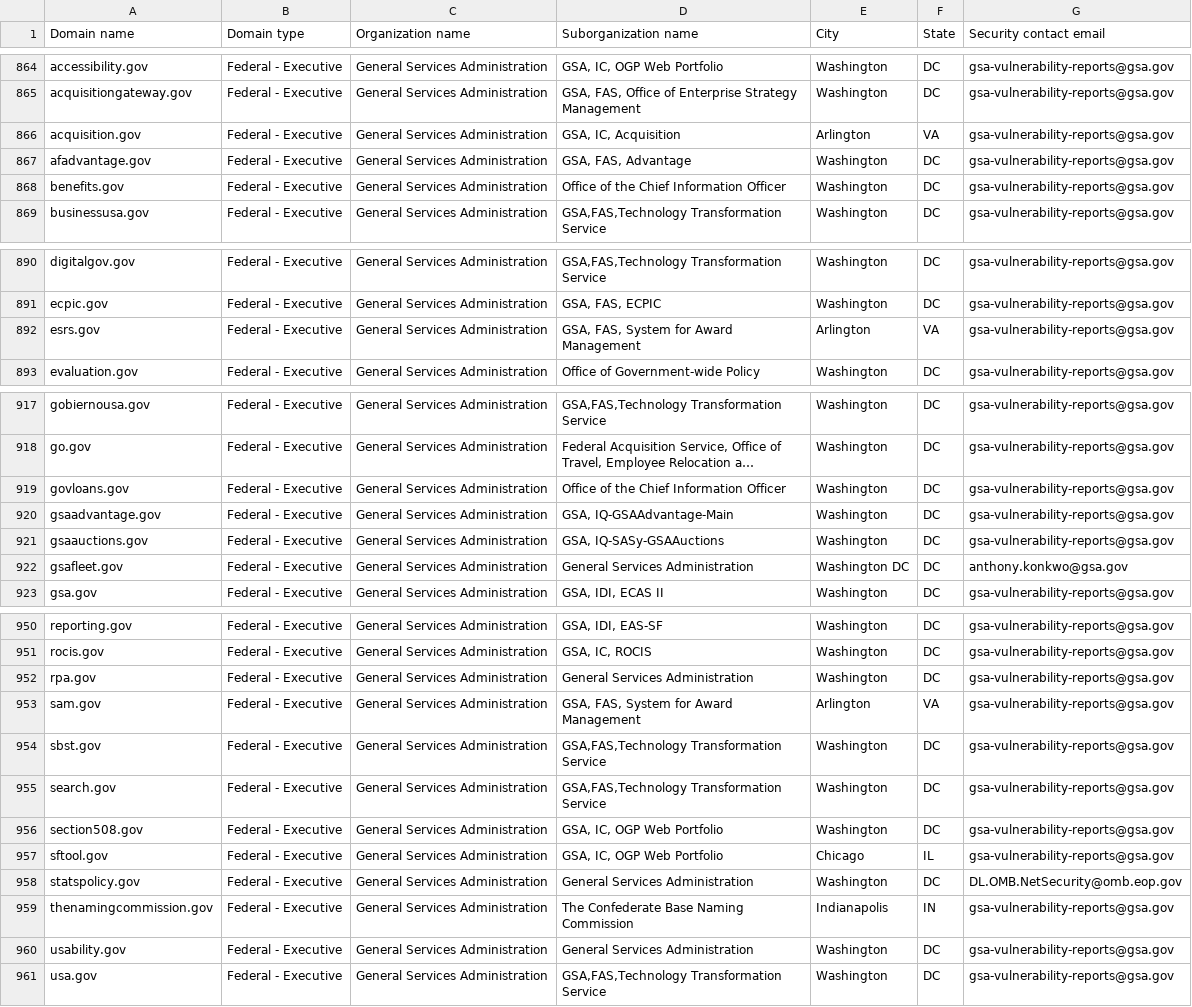
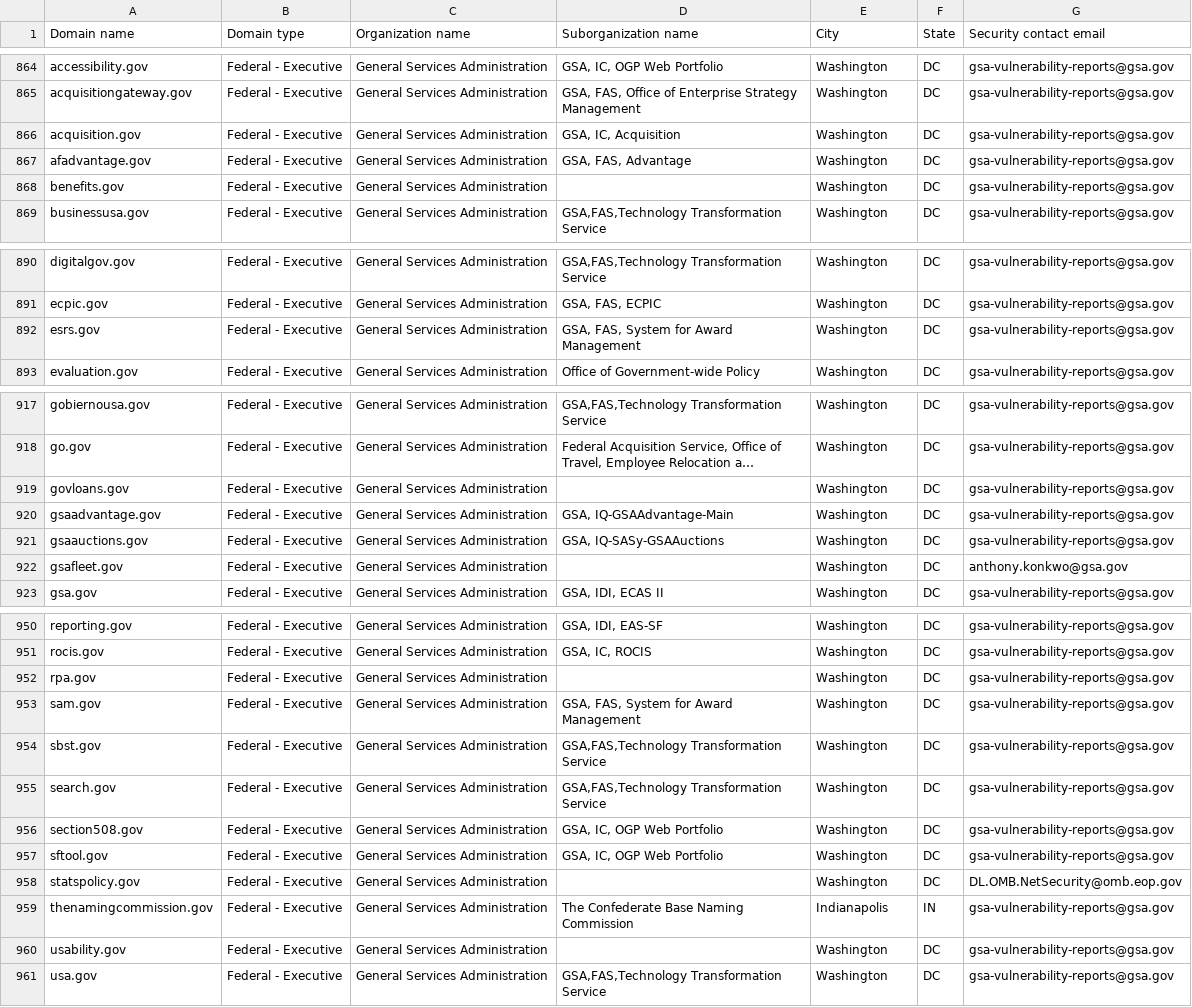
Before and after one commit to h-m-f-t/dotgov-data-staging, a CSV file: current-federal.csv, drawn as a sheet; only a part is shown, gaps mark what is left out; long unchanged cells end in …; the diff covers the shown part only; the diff names each change by its address in the sheet, - before the commit and + after, or states it on an @@ line.

Commit message:
Flat: latest data (2026-01-24T06:43:45.621Z) {   "date": "2026-01-24T06:43:45.621Z",   "files": [     {       "name": "current-federal.csv",       "deltaBytes": -374,       "source": "https://getgov-staging.app.cloud.gov/api/v1/get-report/current-federal"     },     {       "name": "current-full.csv",       "deltaBytes": 353,       "source": "https://getgov-staging.app.cloud.gov/api/v1/get-report/current-full"     }   ] }

```diff
--- a/current-federal.csv
+++ b/current-federal.csv
-E866 (City): Arlington
+E866 (City): Washington
-F866 (State): VA
+F866 (State): DC
-D868 (Suborganization name): Office of the Chief Information Officer
+D868 (Suborganization name): (empty)
-E892 (City): Arlington
+E892 (City): Washington
-F892 (State): VA
+F892 (State): DC
-D919 (Suborganization name): Office of the Chief Information Officer
+D919 (Suborganization name): (empty)
-D922 (Suborganization name): General Services Administration
+D922 (Suborganization name): (empty)
-E922 (City): Washington DC
+E922 (City): Washington
-D952 (Suborganization name): General Services Administration
+D952 (Suborganization name): (empty)
-E953 (City): Arlington
+E953 (City): Washington
-F953 (State): VA
+F953 (State): DC
-E957 (City): Chicago
+E957 (City): Washington
-F957 (State): IL
+F957 (State): DC
-D958 (Suborganization name): General Services Administration
+D958 (Suborganization name): (empty)
-D960 (Suborganization name): General Services Administration
+D960 (Suborganization name): (empty)
```
Also changed, not shown: 34 edited cells elsewhere in this file, 1 other file.
